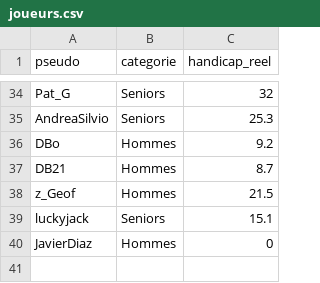
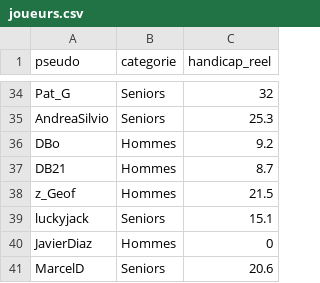
Before and after one commit to Neo1030/winter-challenge, a CSV file: config/joueurs.csv, drawn as a sheet; only a part is shown, gaps mark what is left out; the diff names each change by its address in the sheet, - before the commit and + after, or states it on an @@ line.

```diff
--- a/config/joueurs.csv
+++ b/config/joueurs.csv
+row 41: MarcelD | Seniors | 20.6
```
